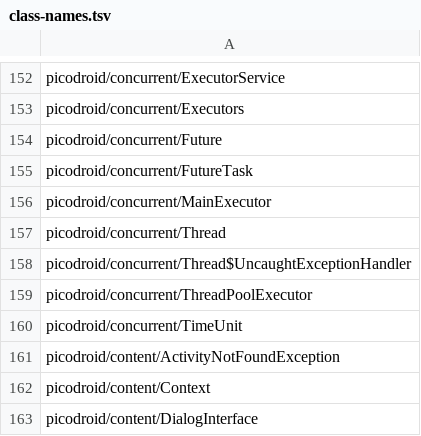
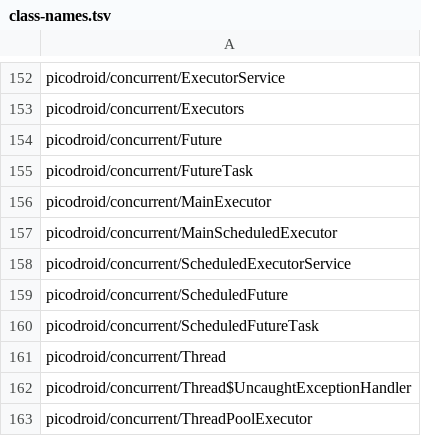
Before and after one commit to shivrajora/picodroid-rs, a TSV file: sdk/class-names.tsv, drawn as a sheet; only a part is shown, gaps mark what is left out; the shorter side is filled out with more unchanged rows.

```diff
--- a/sdk/class-names.tsv
+++ b/sdk/class-names.tsv
@@ -156,2 +156,6 @@ picodroid/concurrent/FutureTask
 picodroid/concurrent/MainExecutor
+picodroid/concurrent/MainScheduledExecutor
+picodroid/concurrent/ScheduledExecutorService
+picodroid/concurrent/ScheduledFuture
+picodroid/concurrent/ScheduledFutureTask
 picodroid/concurrent/Thread
```
Also changed, not shown: sdk/member-names.tsv, 21 other files.
